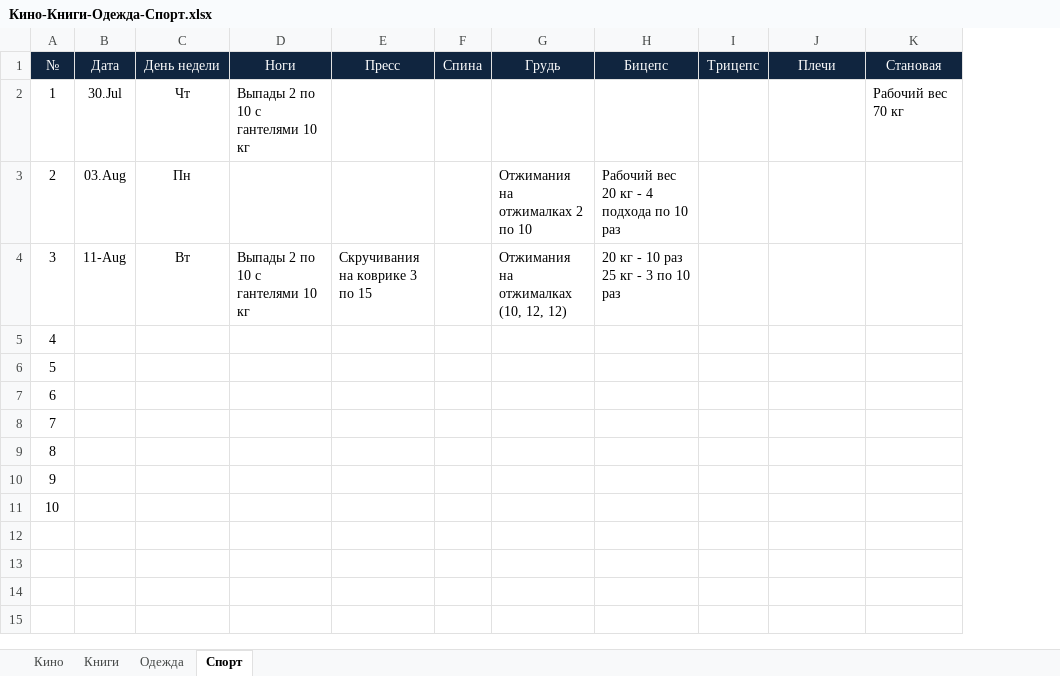
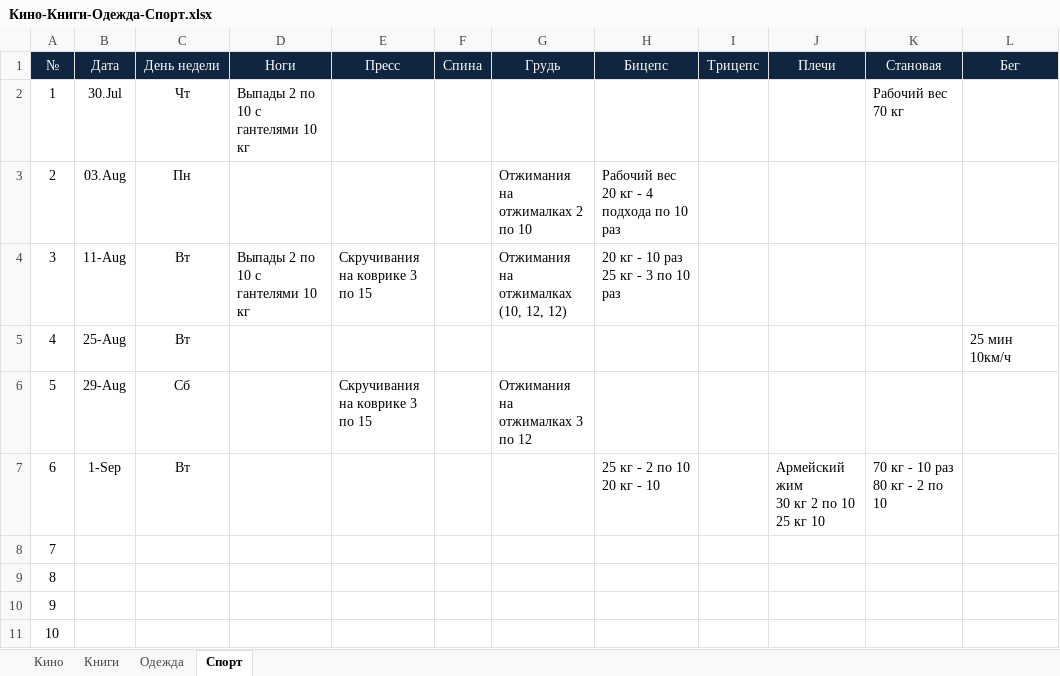
Before and after one commit to EugenySobyanin/Repository_1, an Excel workbook: Другое/Кино-Книги-Одежда-Спорт.xlsx, sheet Спорт, drawn as a sheet; values as stored, in another font and other column widths than the file's, no borders; ↵ is a line break in a cell; the diff names each change by its address in the sheet, - before the commit and + after, or states it on an @@ line.

```diff
--- a/Другое/Кино-Книги-Одежда-Спорт.xlsx (sheet Спорт)
+++ b/Другое/Кино-Книги-Одежда-Спорт.xlsx (sheet Спорт)
+column L (Бег), row 5: 25 мин 10км/ч
-B5 (Дата): (empty)
+B5 (Дата): 25-Aug
-C5 (День недели): (empty)
+C5 (День недели): Вт
-B6 (Дата): (empty)
+B6 (Дата): 29-Aug
-C6 (День недели): (empty)
+C6 (День недели): Сб
-E6 (Пресс): (empty)
+E6 (Пресс): Скручивания на коврике 3 по 15
-G6 (Грудь): (empty)
+G6 (Грудь): Отжимания на отжималках 3 по 12
-B7 (Дата): (empty)
+B7 (Дата): 1-Sep
-C7 (День недели): (empty)
+C7 (День недели): Вт
-H7 (Бицепс): (empty)
+H7 (Бицепс): 25 кг - 2 по 10 ↵ 20 кг - 10
-J7 (Плечи): (empty)
+J7 (Плечи): Армейский жим ↵ 30 кг 2 по 10 ↵ 25 кг 10
-K7 (Становая): (empty)
+K7 (Становая): 70 кг - 10 раз ↵ 80 кг - 2 по 10
```
Also changed, not shown: Другое/study_chart.xlsx.
